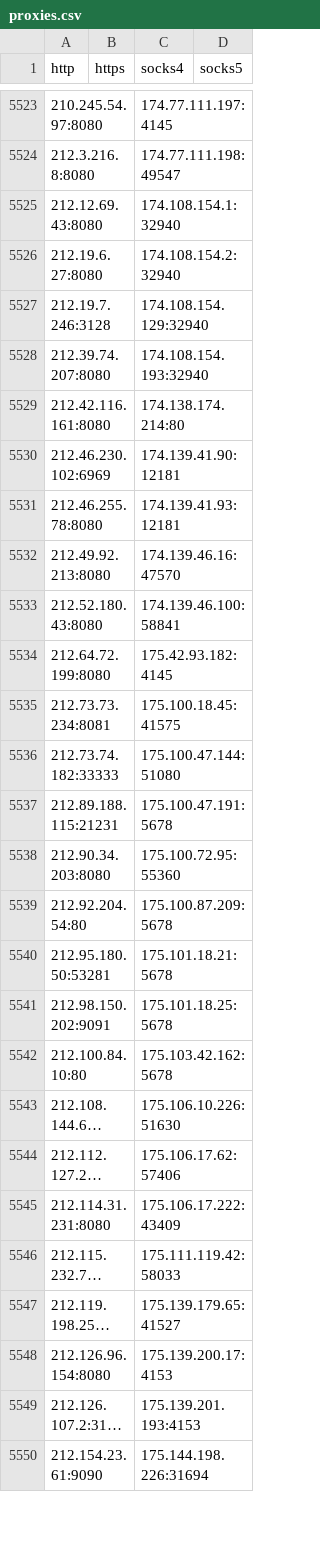
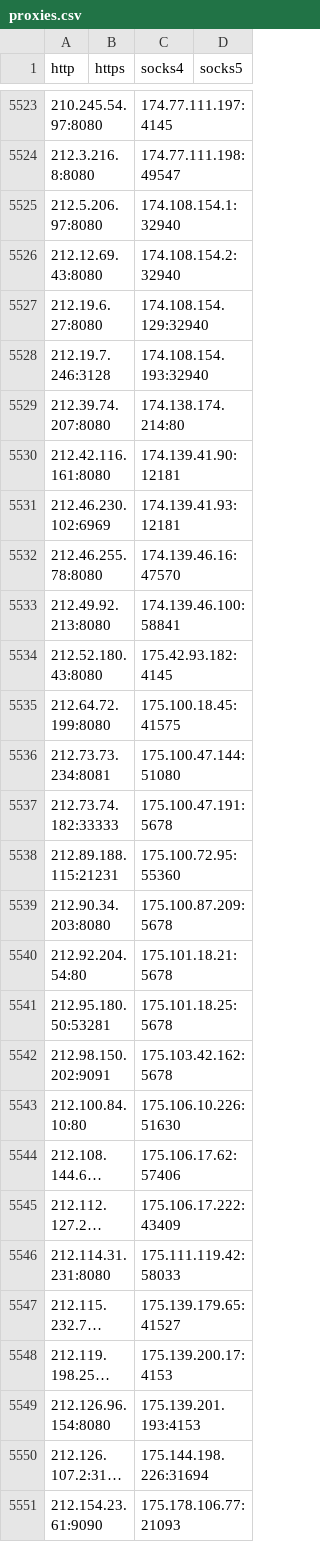
Before and after one commit to byte-capsule/proxy-list-2hour, a CSV file: archive/csv/proxies.csv, drawn as a sheet; only a part is shown, gaps mark what is left out; long unchanged cells end in …; addresses are those after the commit; the diff covers the shown part only; the diff names each change by its address in the sheet, - before the commit and + after, or states it on an @@ line.

```diff
--- a/archive/csv/proxies.csv
+++ b/archive/csv/proxies.csv
+row 5525: 212.5.206.97:8080 |  | 174.108.154.1:32940
-C5526 (socks4): 174.108.154.1:32940
+C5526 (socks4): 174.108.154.2:32940
-C5527 (socks4): 174.108.154.2:32940
+C5527 (socks4): 174.108.154.129:32940
-C5528 (socks4): 174.108.154.129:32940
+C5528 (socks4): 174.108.154.193:32940
-C5529 (socks4): 174.108.154.193:32940
+C5529 (socks4): 174.138.174.214:80
-C5530 (socks4): 174.138.174.214:80
+C5530 (socks4): 174.139.41.90:12181
-C5531 (socks4): 174.139.41.90:12181
+C5531 (socks4): 174.139.41.93:12181
-C5532 (socks4): 174.139.41.93:12181
+C5532 (socks4): 174.139.46.16:47570
-C5533 (socks4): 174.139.46.16:47570
+C5533 (socks4): 174.139.46.100:58841
-C5534 (socks4): 174.139.46.100:58841
+C5534 (socks4): 175.42.93.182:4145
-C5535 (socks4): 175.42.93.182:4145
+C5535 (socks4): 175.100.18.45:41575
-C5536 (socks4): 175.100.18.45:41575
+C5536 (socks4): 175.100.47.144:51080
-C5537 (socks4): 175.100.47.144:51080
+C5537 (socks4): 175.100.47.191:5678
-C5538 (socks4): 175.100.47.191:5678
+C5538 (socks4): 175.100.72.95:55360
-C5539 (socks4): 175.100.72.95:55360
+C5539 (socks4): 175.100.87.209:5678
-C5540 (socks4): 175.100.87.209:5678
+C5540 (socks4): 175.101.18.21:5678
-C5541 (socks4): 175.101.18.21:5678
+C5541 (socks4): 175.101.18.25:5678
-C5542 (socks4): 175.101.18.25:5678
+C5542 (socks4): 175.103.42.162:5678
-C5543 (socks4): 175.103.42.162:5678
+C5543 (socks4): 175.106.10.226:51630
-C5544 (socks4): 175.106.10.226:51630
+C5544 (socks4): 175.106.17.62:57406
-C5545 (socks4): 175.106.17.62:57406
+C5545 (socks4): 175.106.17.222:43409
-C5546 (socks4): 175.106.17.222:43409
+C5546 (socks4): 175.111.119.42:58033
-C5547 (socks4): 175.111.119.42:58033
+C5547 (socks4): 175.139.179.65:41527
-C5548 (socks4): 175.139.179.65:41527
+C5548 (socks4): 175.139.200.17:4153
-C5549 (socks4): 175.139.200.17:4153
+C5549 (socks4): 175.139.201.193:4153
-C5550 (socks4): 175.139.201.193:4153
+C5550 (socks4): 175.144.198.226:31694
-C5551 (socks4): 175.144.198.226:31694
+C5551 (socks4): 175.178.106.77:21093
```
Also changed, not shown: 1 added row, 2 removed rows and 120 edited cells elsewhere in this file, 25 other files.
